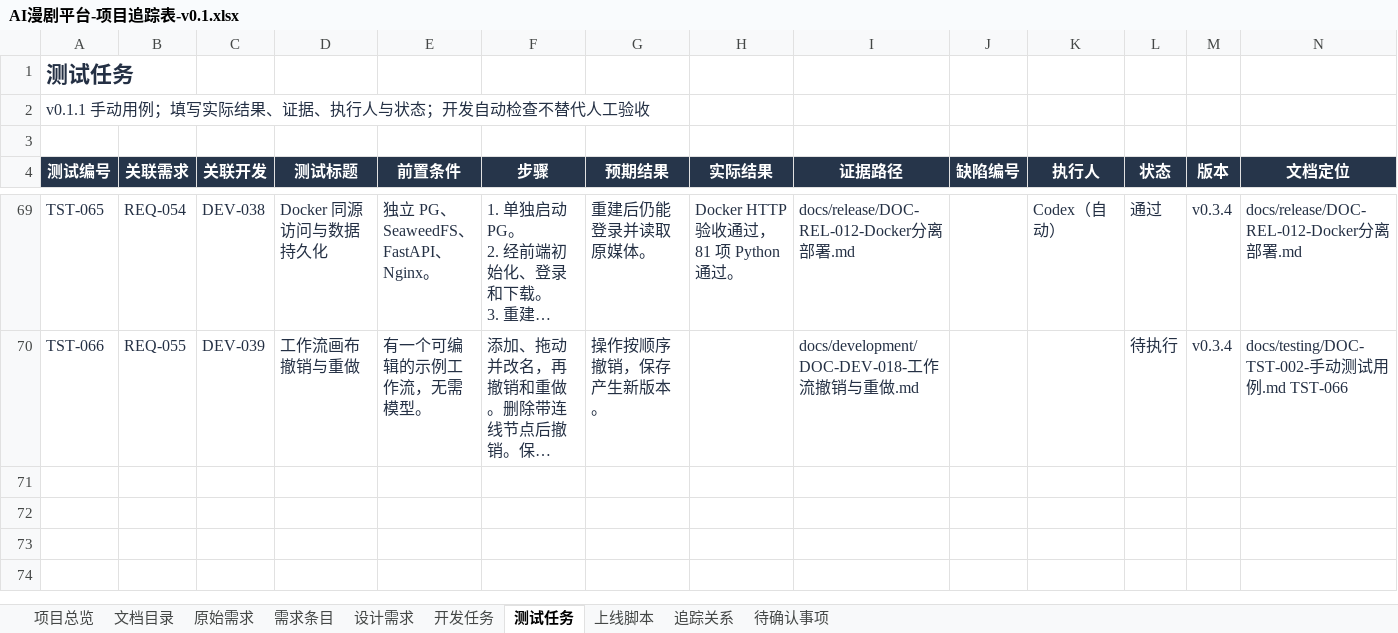
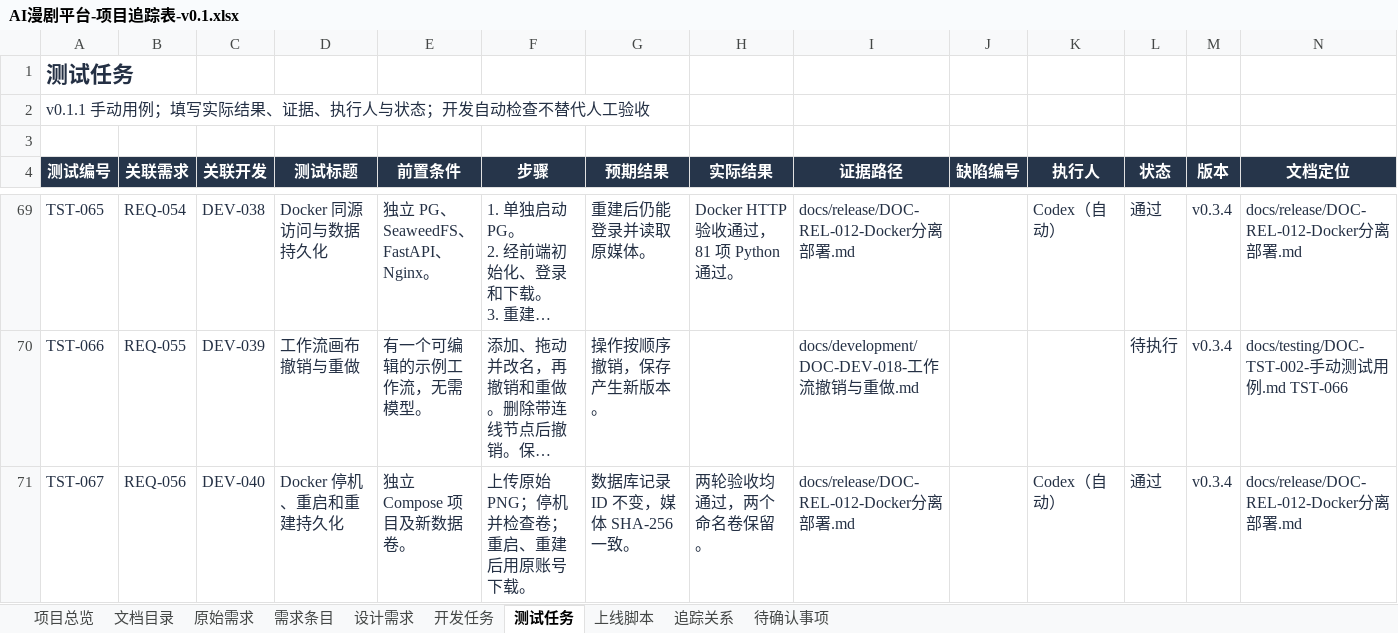
Before and after one commit to wangbhan/CloudHeron, an Excel workbook: outputs/project-register-01/AI漫剧平台-项目追踪表-v0.1.xlsx, sheet 测试任务, drawn as a sheet; only a part is shown, gaps mark what is left out; long unchanged cells end in …; values as stored, in another font and other column widths than the file's, no borders; conditional formats and table styles not drawn; the diff names each change by its address in the sheet, - before the commit and + after, or states it on an @@ line.

Commit message:
Add Docker lifecycle scripts with persistent data

```diff
--- a/outputs/project-register-01/AI漫剧平台-项目追踪表-v0.1.xlsx (sheet 测试任务)
+++ b/outputs/project-register-01/AI漫剧平台-项目追踪表-v0.1.xlsx (sheet 测试任务)
+row 71: TST-067 | REQ-056 | DEV-040 | Docker 停机、重启和重建持久化 | 独立 Compose 项目及新数据卷。 | 上传原始 PNG；停机并检查卷；重启、重建后用原账号下载。 | 数据库记录 ID 不变，媒体 SHA-256 一致。 | 两轮验收均通过，两个命名卷保留。 | docs/release/DOC-REL-012-Docker分离部署.md |  | Codex（自动） | 通过 | v0.3.4 | docs/release/DOC-REL-012-Docker分离部署.md
```
Also changed, not shown: sheet 追踪关系, sheet 上线脚本, sheet 项目总览, sheet 开发任务, sheet 需求条目, sheet 设计需求, 1 more sheet, 8 other files.
